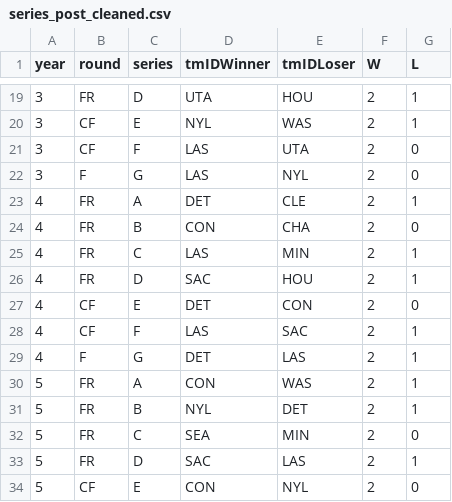
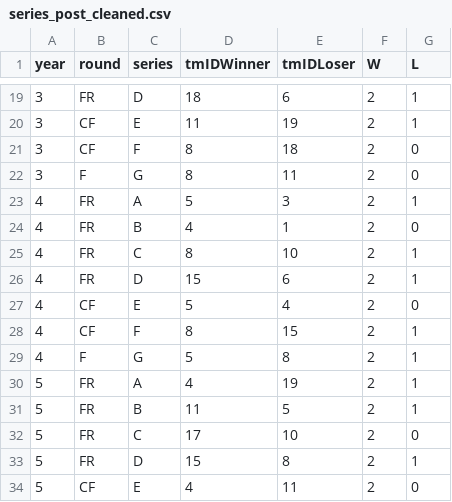
Before and after one commit to GoncaloMatias1/MEIC-AC, a CSV file: data/basketballPlayoffs_cleaned/series_post_cleaned.csv, drawn as a sheet; only a part is shown, gaps mark what is left out; the diff covers the shown part only.

```diff
--- a/data/basketballPlayoffs_cleaned/series_post_cleaned.csv
+++ b/data/basketballPlayoffs_cleaned/series_post_cleaned.csv
@@ -19,16 +19,16 @@ year,round,series,tmIDWinner,tmIDLoser,W,L
-3,FR,D,UTA,HOU,2,1
-3,CF,E,NYL,WAS,2,1
-3,CF,F,LAS,UTA,2,0
-3,F,G,LAS,NYL,2,0
-4,FR,A,DET,CLE,2,1
-4,FR,B,CON,CHA,2,0
-4,FR,C,LAS,MIN,2,1
-4,FR,D,SAC,HOU,2,1
-4,CF,E,DET,CON,2,0
-4,CF,F,LAS,SAC,2,1
-4,F,G,DET,LAS,2,1
-5,FR,A,CON,WAS,2,1
-5,FR,B,NYL,DET,2,1
-5,FR,C,SEA,MIN,2,0
-5,FR,D,SAC,LAS,2,1
-5,CF,E,CON,NYL,2,0
+3,FR,D,18,6,2,1
+3,CF,E,11,19,2,1
+3,CF,F,8,18,2,0
+3,F,G,8,11,2,0
+4,FR,A,5,3,2,1
+4,FR,B,4,1,2,0
+4,FR,C,8,10,2,1
+4,FR,D,15,6,2,1
+4,CF,E,5,4,2,0
+4,CF,F,8,15,2,1
+4,F,G,5,8,2,1
+5,FR,A,4,19,2,1
+5,FR,B,11,5,2,1
+5,FR,C,17,10,2,0
+5,FR,D,15,8,2,1
+5,CF,E,4,11,2,0
```
Also changed, not shown: 108 edited cells elsewhere in this file, data/basketballPlayoffs_cleaned/coaches_cleaned.csv, data/basketballPlayoffs_cleaned/players_teams_cleaned.csv, 3 other files.
